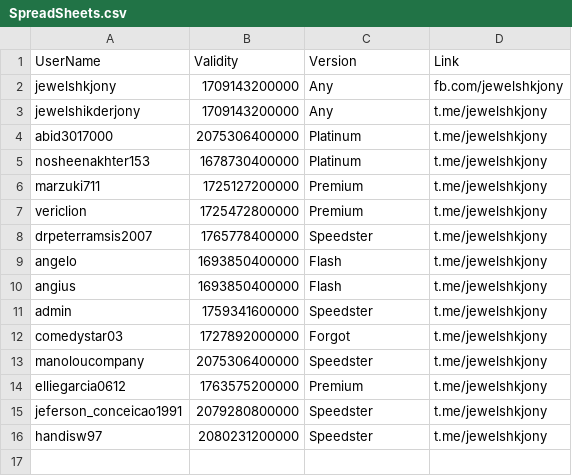
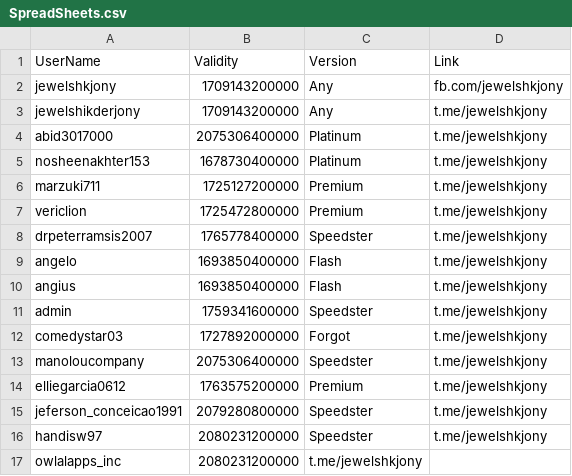
Before and after one commit to jewelshkjony/PublicFolder, a CSV file: SpreadSheets.csv, drawn as a sheet.

Commit message:
Update SpreadSheets.csv

```diff
--- a/SpreadSheets.csv
+++ b/SpreadSheets.csv
@@ -16 +16,2 @@ jeferson_conceicao1991,2079280800000,Speedster,t.me/jewelshkjony
 handisw97,2080231200000,Speedster,t.me/jewelshkjony
+owlalapps_inc,2080231200000,t.me/jewelshkjony
```
